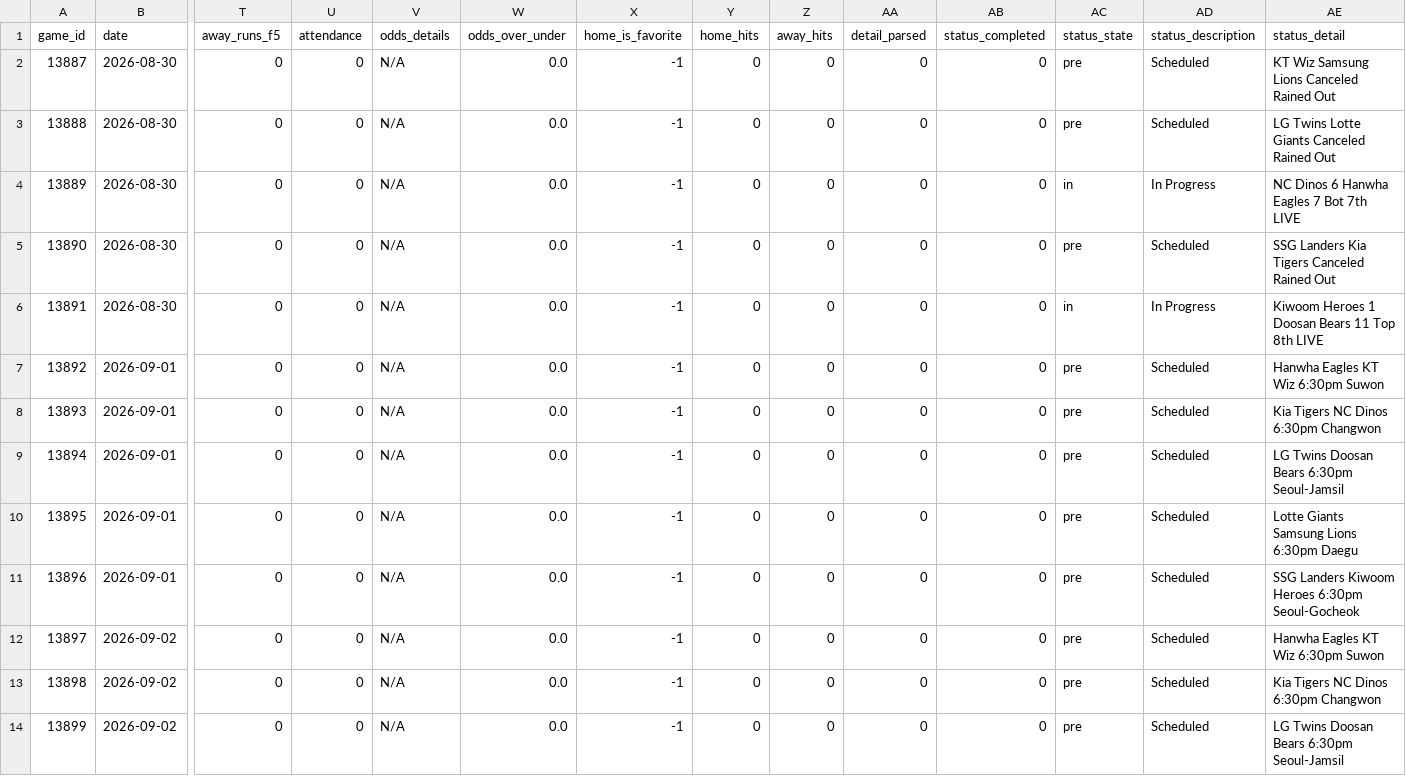
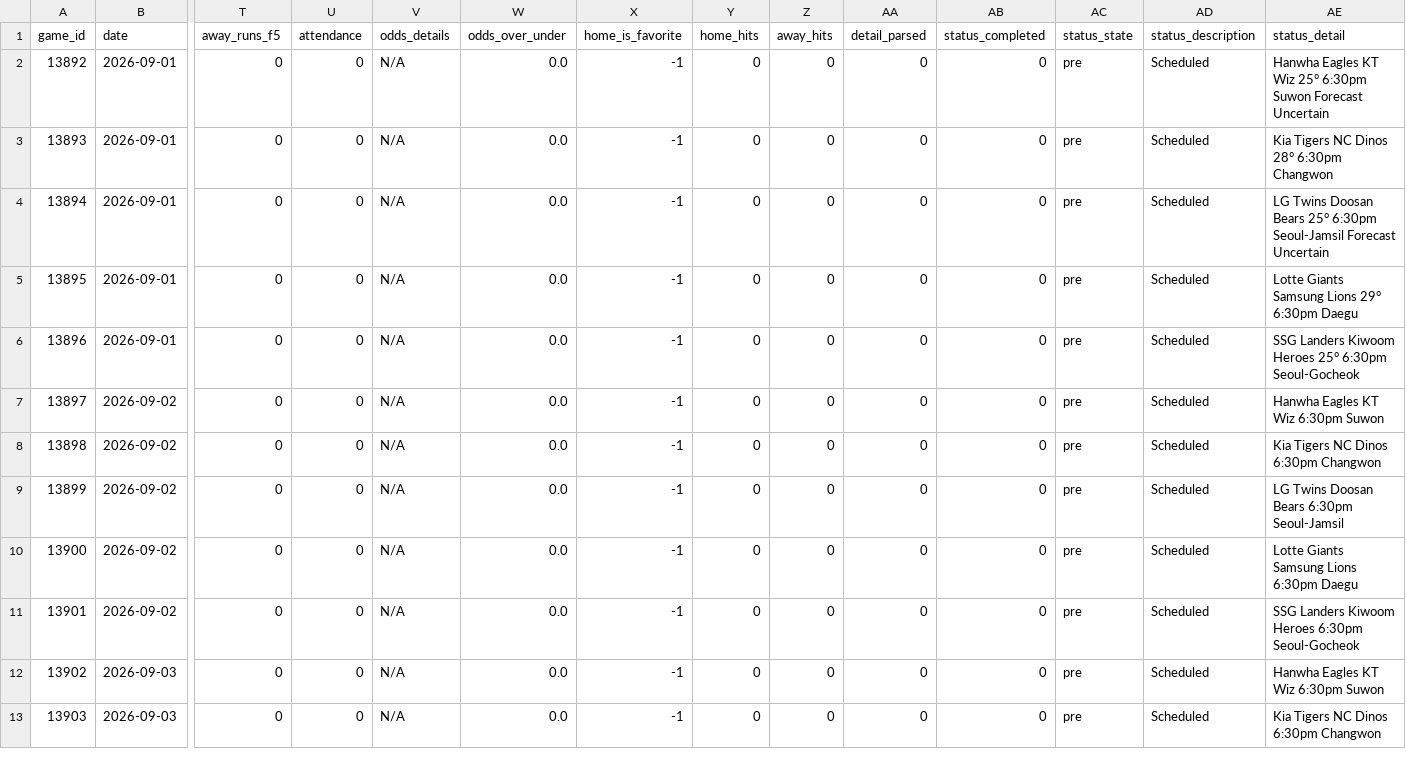
Before and after one commit to emilioandrade0/PickGOLD, a CSV file: src/data/kbo/raw/kbo_upcoming_schedule.csv, drawn as a sheet; only a part is shown, gaps mark what is left out; the shorter side is filled out with more unchanged rows; removed rows and columns are numbered as before the commit, all else as after; rows hold the shown columns only; the diff names each change by its address in the sheet, - before the commit and + after, or states it on an @@ line.

```diff
--- a/src/data/kbo/raw/kbo_upcoming_schedule.csv
+++ b/src/data/kbo/raw/kbo_upcoming_schedule.csv
-row 2: 13887 | 2026-08-30 | 0 | 0 | N/A | 0.0 | -1 | 0 | 0 | 0 | 0 | pre | Scheduled | KT Wiz Samsung Lions Canceled Rained Out
-row 3: 13888 | 2026-08-30 | 0 | 0 | N/A | 0.0 | -1 | 0 | 0 | 0 | 0 | pre | Scheduled | LG Twins Lotte Giants Canceled Rained Out
-row 4: 13889 | 2026-08-30 | 0 | 0 | N/A | 0.0 | -1 | 0 | 0 | 0 | 0 | in | In Progress | NC Dinos 6 Hanwha Eagles 7 Bot 7th LIVE
-row 5: 13890 | 2026-08-30 | 0 | 0 | N/A | 0.0 | -1 | 0 | 0 | 0 | 0 | pre | Scheduled | SSG Landers Kia Tigers Canceled Rained Out
-row 6: 13891 | 2026-08-30 | 0 | 0 | N/A | 0.0 | -1 | 0 | 0 | 0 | 0 | in | In Progress | Kiwoom Heroes 1 Doosan Bears 11 Top 8th LIVE
-AE2 (status_detail): Hanwha Eagles KT Wiz 6:30pm Suwon
+AE2 (status_detail): Hanwha Eagles KT Wiz 25° 6:30pm Suwon Forecast Uncertain
-AE3 (status_detail): Kia Tigers NC Dinos 6:30pm Changwon
+AE3 (status_detail): Kia Tigers NC Dinos 28° 6:30pm Changwon
-AE4 (status_detail): …Doosan Bears 6:30pm Seoul-Jamsil
+AE4 (status_detail): …Doosan Bears 25° 6:30pm Seoul-Jamsil Forecast Uncertain
-AE5 (status_detail): Lotte Giants Samsung Lions 6:30pm Daegu
+AE5 (status_detail): Lotte Giants Samsung Lions 29° 6:30pm Daegu
-AE6 (status_detail): …Kiwoom Heroes 6:30pm Seoul-Gocheok
+AE6 (status_detail): …Kiwoom Heroes 25° 6:30pm Seoul-Gocheok
```
Also changed, not shown: src/data/kbo/raw/kbo_advanced_history.csv, src/data/liga_mx/raw/liga_mx_odds_snapshots.csv, 50 other files.
